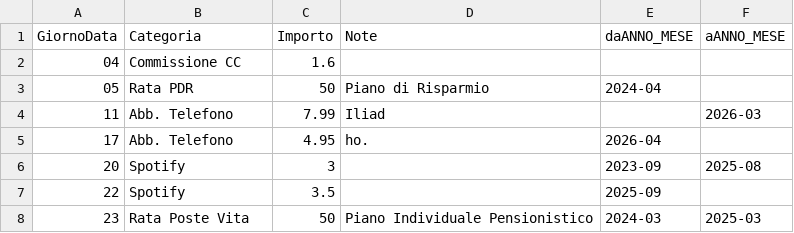
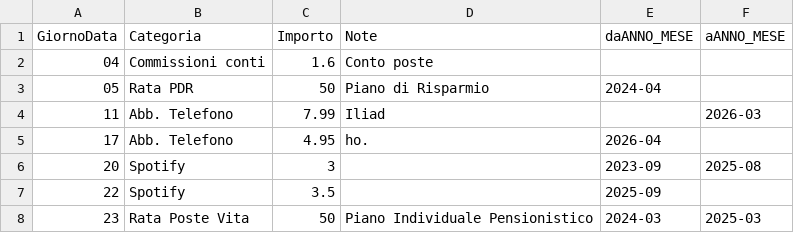
Before and after one commit to lorenzvittori/Excel, a CSV file: ELABORATION/additional_rows.csv, drawn as a sheet.

Commit message:
Modifica nome categoria

```diff
--- a/ELABORATION/additional_rows.csv
+++ b/ELABORATION/additional_rows.csv
@@ -1,3 +1,3 @@
 GiornoData,Categoria,Importo,Note,daANNO_MESE,aANNO_MESE
-04,Commissione CC,1.6,,,
+04,Commissioni conti,1.6,Conto poste,,
 05,Rata PDR,50,Piano di Risparmio,2024-04,
```
Also changed, not shown: 1 other file.
